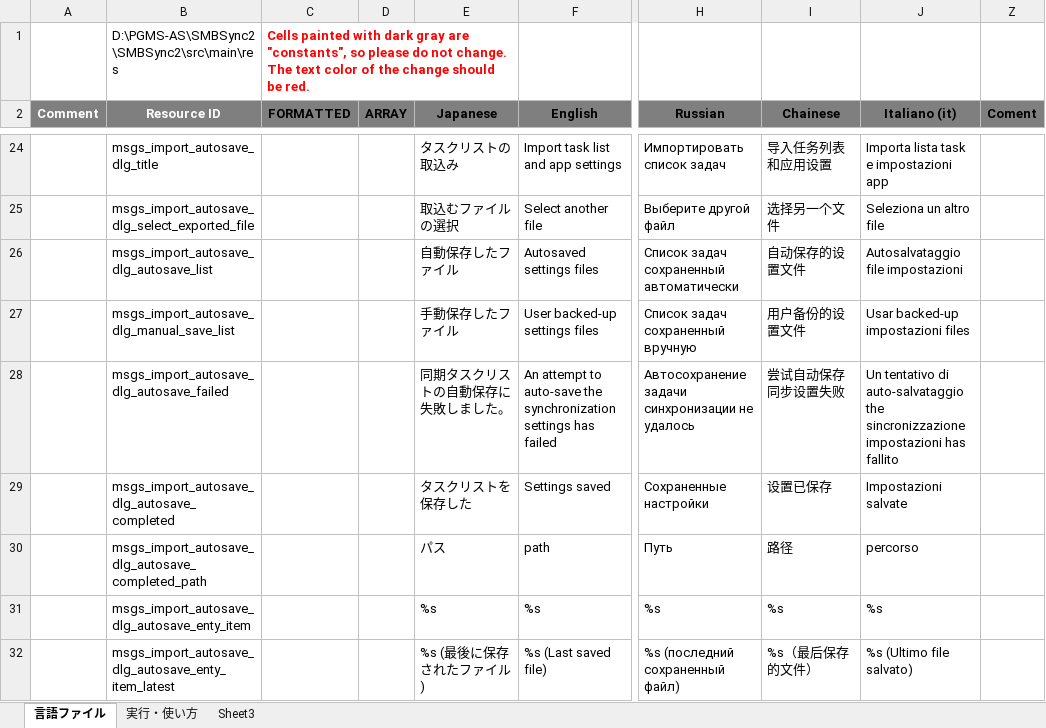
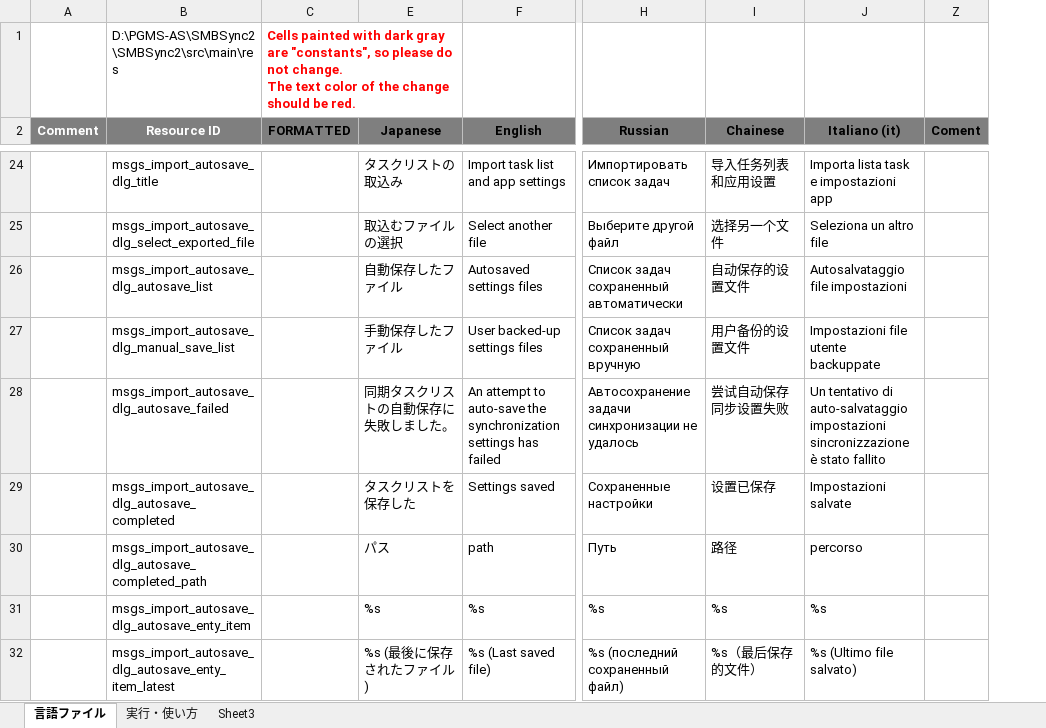
Before and after one commit to Sentaroh/SMBSync2, an Excel workbook: message_translation.xlsm, sheet 言語ファイル, drawn as a sheet; only a part is shown, gaps mark what is left out; values as stored, in another font and other column widths than the file's, no borders; charts and pictures not drawn; the diff covers the shown part only; the diff names each change by its address in the sheet, - before the commit and + after, or states it on an @@ line.

Commit message:
update italian translation

```diff
--- a/message_translation.xlsm (sheet 言語ファイル)
+++ b/message_translation.xlsm (sheet 言語ファイル)
@@ column D (ARRAY) hidden, empty @@
-J27 (Italiano (it)): Usar backed-up impostazioni files
+J27 (Italiano (it)): Impostazioni file utente backuppate
-J28 (Italiano (it)): …di auto-salvataggio the sincronizzazione impostazioni has fallito
+J28 (Italiano (it)): …di auto-salvataggio impostazioni sincronizzazione è stato fallito
```
Also changed, not shown: 21 edited cells elsewhere in this sheet, 2 other files.
